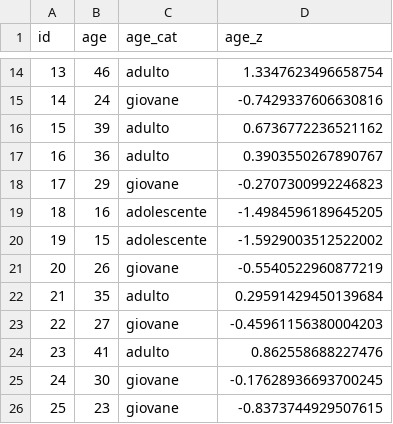
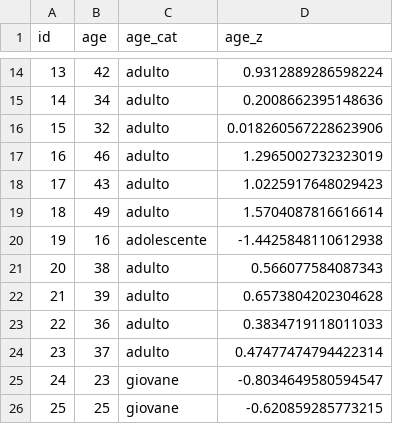
Before and after one commit to arca-dpss/course-R-2425, a CSV file: materials/3_programmazione/data/mydf_2.csv, drawn as a sheet; only a part is shown, gaps mark what is left out; the diff covers the shown part only.

Commit message:
update dataframe e programmazione

```diff
--- a/materials/3_programmazione/data/mydf_2.csv
+++ b/materials/3_programmazione/data/mydf_2.csv
@@ -14,13 +14,13 @@ id,age,age_cat,age_z
-13,46,adulto,1.3347623496658754
-14,24,giovane,-0.7429337606630816
-15,39,adulto,0.6736772236521162
-16,36,adulto,0.3903550267890767
-17,29,giovane,-0.2707300992246823
-18,16,adolescente,-1.4984596189645205
-19,15,adolescente,-1.5929003512522002
-20,26,giovane,-0.5540522960877219
-21,35,adulto,0.29591429450139684
-22,27,giovane,-0.45961156380004203
-23,41,adulto,0.862558688227476
-24,30,giovane,-0.17628936693700245
-25,23,giovane,-0.8373744929507615
+13,42,adulto,0.9312889286598224
+14,34,adulto,0.2008662395148636
+15,32,adulto,0.018260567228623906
+16,46,adulto,1.2965002732323019
+17,43,adulto,1.0225917648029423
+18,49,adulto,1.5704087816616614
+19,16,adolescente,-1.4425848110612938
+20,38,adulto,0.566077584087343
+21,39,adulto,0.6573804202304628
+22,36,adulto,0.3834719118011033
+23,37,adulto,0.47477474794422314
+24,23,giovane,-0.8034649580594547
+25,25,giovane,-0.620859285773215
```
Also changed, not shown: 47 edited cells elsewhere in this file, 9 other files.
